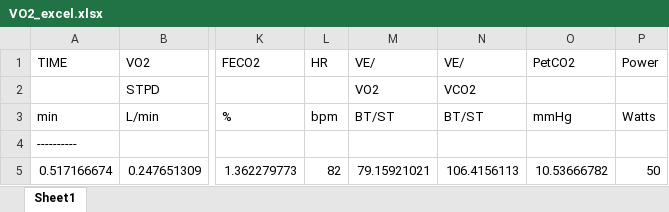
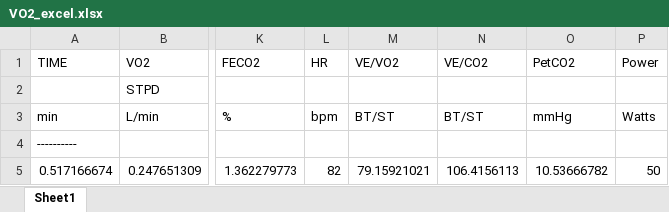
Before and after one commit to rjholash/KNES381, an Excel workbook: VO2_excel.xlsx, sheet Sheet1, drawn as a sheet; only a part is shown, gaps mark what is left out; values as stored, in another font and other column widths than the file's, no borders; the diff names each change by its address in the sheet, - before the commit and + after, or states it on an @@ line.

```diff
--- a/VO2_excel.xlsx (sheet Sheet1)
+++ b/VO2_excel.xlsx (sheet Sheet1)
-M1: VE/
+M1: VE/VO2
-N1: VE/
+N1: VE/CO2
-M2 (VE/VO2): VO2
+M2 (VE/VO2): (empty)
-N2 (VE/CO2): VCO2
+N2 (VE/CO2): (empty)
```
Also changed, not shown: VO2_data/subject_1232.xlsx, VO2_data/subject_1321.xlsx, 8 other files.
